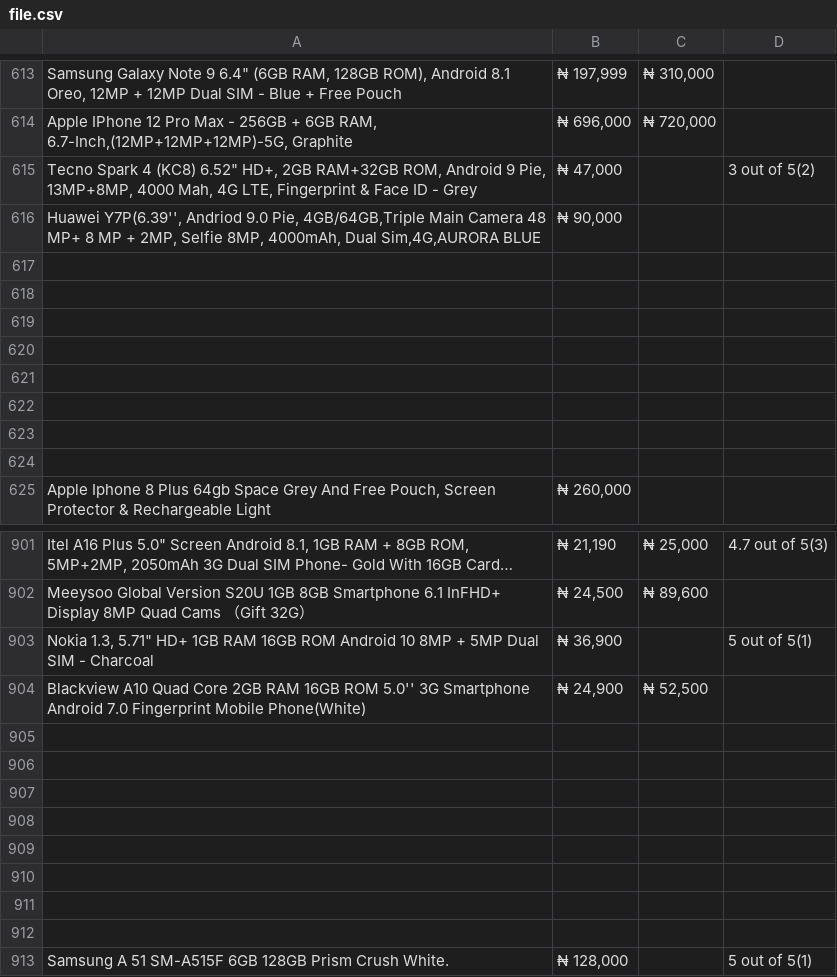
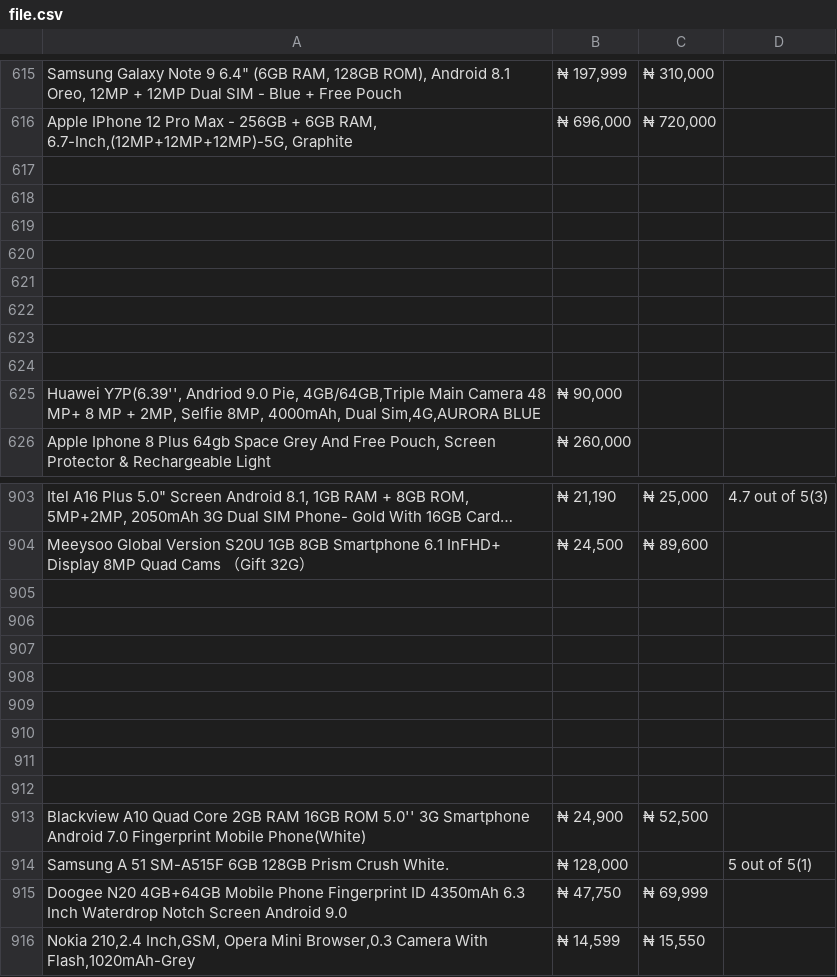
Before and after one commit to Nasa28/Web-Scraper, a CSV file: file.csv, drawn as a sheet; only a part is shown, gaps mark what is left out; the shorter side is filled out with more unchanged rows; long unchanged cells end in …; removed rows and columns are numbered as before the commit, all else as after; the diff covers the shown part only; the diff names each change by its address in the sheet, - before the commit and + after, or states it on an @@ line.

```diff
--- a/file.csv
+++ b/file.csv
-row 617: Tecno Spark 4 (KC8) 6.52" HD+, 2GB RAM+32GB ROM, Android 9 Pie, 13MP+8MP, 4000 Mah, 4G LTE, Fingerprint & Face ID - Grey | ₦ 47,000 |  | 3 out of 5(2)
+row 617: (empty)
+row 618: (empty)
+row 619: (empty)
+row 620: (empty)
+row 621: (empty)
+row 622: (empty)
+row 623: (empty)
+row 624: (empty)
-row 617: (empty)
-row 618: (empty)
-row 619: (empty)
-row 620: (empty)
-row 621: (empty)
-row 622: (empty)
-row 623: (empty)
-row 624: (empty)
-row 905: Nokia 1.3, 5.71" HD+ 1GB RAM 16GB ROM Android 10 8MP + 5MP Dual SIM - Charcoal | ₦ 36,900 |  | 5 out of 5(1)
+row 905: (empty)
+row 906: (empty)
+row 907: (empty)
+row 908: (empty)
+row 909: (empty)
+row 910: (empty)
+row 911: (empty)
+row 912: (empty)
-row 905: (empty)
-row 906: (empty)
-row 907: (empty)
-row 908: (empty)
-row 909: (empty)
-row 910: (empty)
-row 911: (empty)
-row 912: (empty)
```
Also changed, not shown: 229 added rows, 227 removed rows and 9 edited cells elsewhere in this file, 1 other file.
